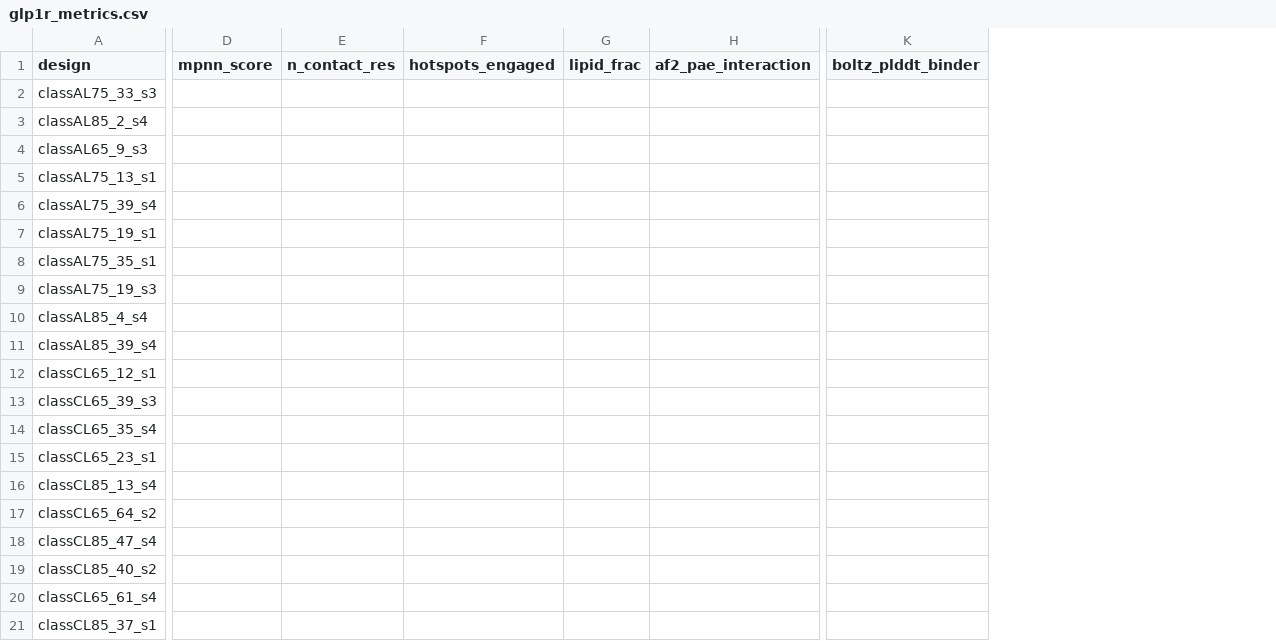
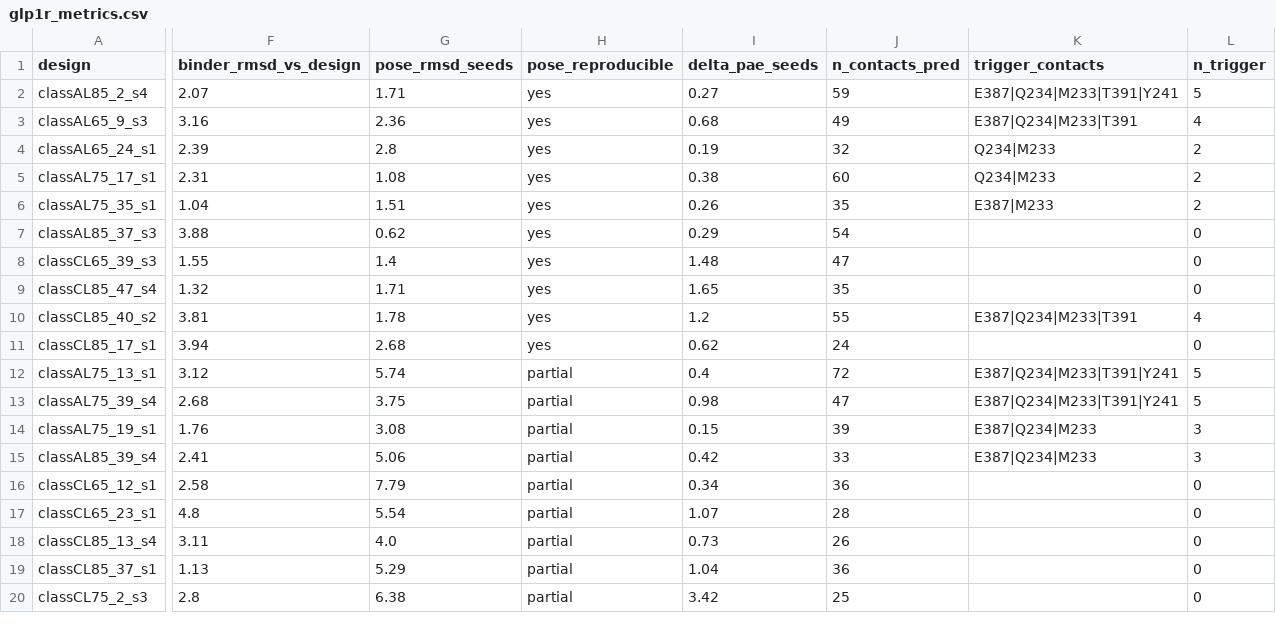
Before and after one commit to actimo-labs/glp1r-comp3, a CSV file: submission/glp1r_metrics.csv, drawn as a sheet; only a part is shown, gaps mark what is left out; removed rows and columns are numbered as before the commit, all else as after; rows hold the shown columns only; the diff covers the shown part only; the diff names each change by its address in the sheet, - before the commit and + after, or states it on an @@ line.

```diff
--- a/submission/glp1r_metrics.csv
+++ b/submission/glp1r_metrics.csv
-column D (mpnn_score), empty
-column E (n_contact_res), empty
-column F (hotspots_engaged), empty
-column G (lipid_frac), empty
-column H (af2_pae_interaction), empty
-column K (boltz_plddt_binder), empty
+column F (binder_rmsd_vs_design), rows 2-3: 2.07 | 3.16; rows 12-19: 3.12 | 2.68 | 1.76 | 2.41 | 2.58 | 4.8 | 3.11 | 1.13
+column G (pose_rmsd_seeds), rows 2-3: 1.71 | 2.36; rows 12-19: 5.74 | 3.75 | 3.08 | 5.06 | 7.79 | 5.54 | 4.0 | 5.29
+column H (pose_reproducible), rows 2-3: yes | yes; rows 12-19: all partial
+column I (delta_pae_seeds), rows 2-3: 0.27 | 0.68; rows 12-19: 0.4 | 0.98 | 0.15 | 0.42 | 0.34 | 1.07 | 0.73 | 1.04
+column J (n_contacts_pred), rows 2-3: 59 | 49; rows 12-19: 72 | 47 | 39 | 33 | 36 | 28 | 26 | 36
+column K (trigger_contacts), rows 2-3: E387|Q234|M233|T391|Y241 | E387|Q234|M233|T391; rows 12-15: E387|Q234|M233|T391|Y241 | E387|Q234|M233|T391|Y241 | E387|Q234|M233 | E387|Q234|M233
+column L (n_trigger), rows 2-3: 5 | 4; rows 12-19: 5 | 5 | 3 | 3 | 0 | 0 | 0 | 0
-row 2: classAL75_33_s3
+row 4: classAL65_24_s1 | 2.39 | 2.8 | yes | 0.19 | 32 | Q234|M233 | 2
+row 5: classAL75_17_s1 | 2.31 | 1.08 | yes | 0.38 | 60 | Q234|M233 | 2
@@ row 8 moved to row 6: classAL75_35_s1 @@
+row 7: classAL85_37_s3 | 3.88 | 0.62 | yes | 0.29 | 54 |  | 0
@@ row 13 moved to row 8: classCL65_39_s3 @@
@@ row 18 moved to row 9: classCL85_47_s4 @@
@@ row 19 moved to row 10: classCL85_40_s2 @@
+row 11: classCL85_17_s1 | 3.94 | 2.68 | yes | 0.62 | 24 |  | 0
-row 9: classAL75_19_s3
-row 10: classAL85_4_s4
-row 14: classCL65_35_s4
-row 17: classCL65_64_s2
-row 20: classCL65_61_s4
+row 20: classCL75_2_s3 | 2.8 | 6.38 | partial | 3.42 | 25 |  | 0
```
Also changed, not shown: 1 added row elsewhere in this file, gen/final_ranked.csv, gen/final_ranked_rejected.csv, 17 other files.
